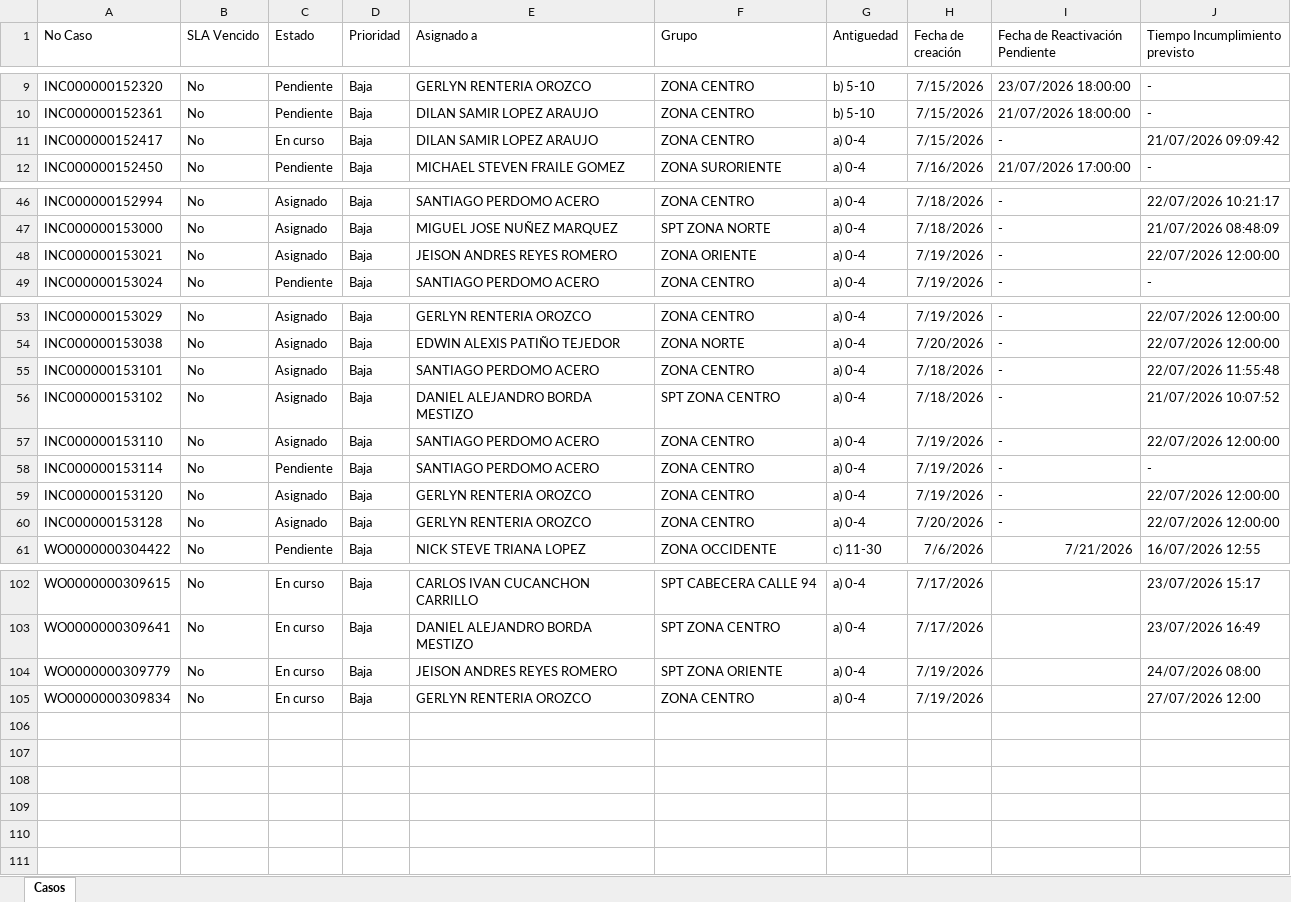
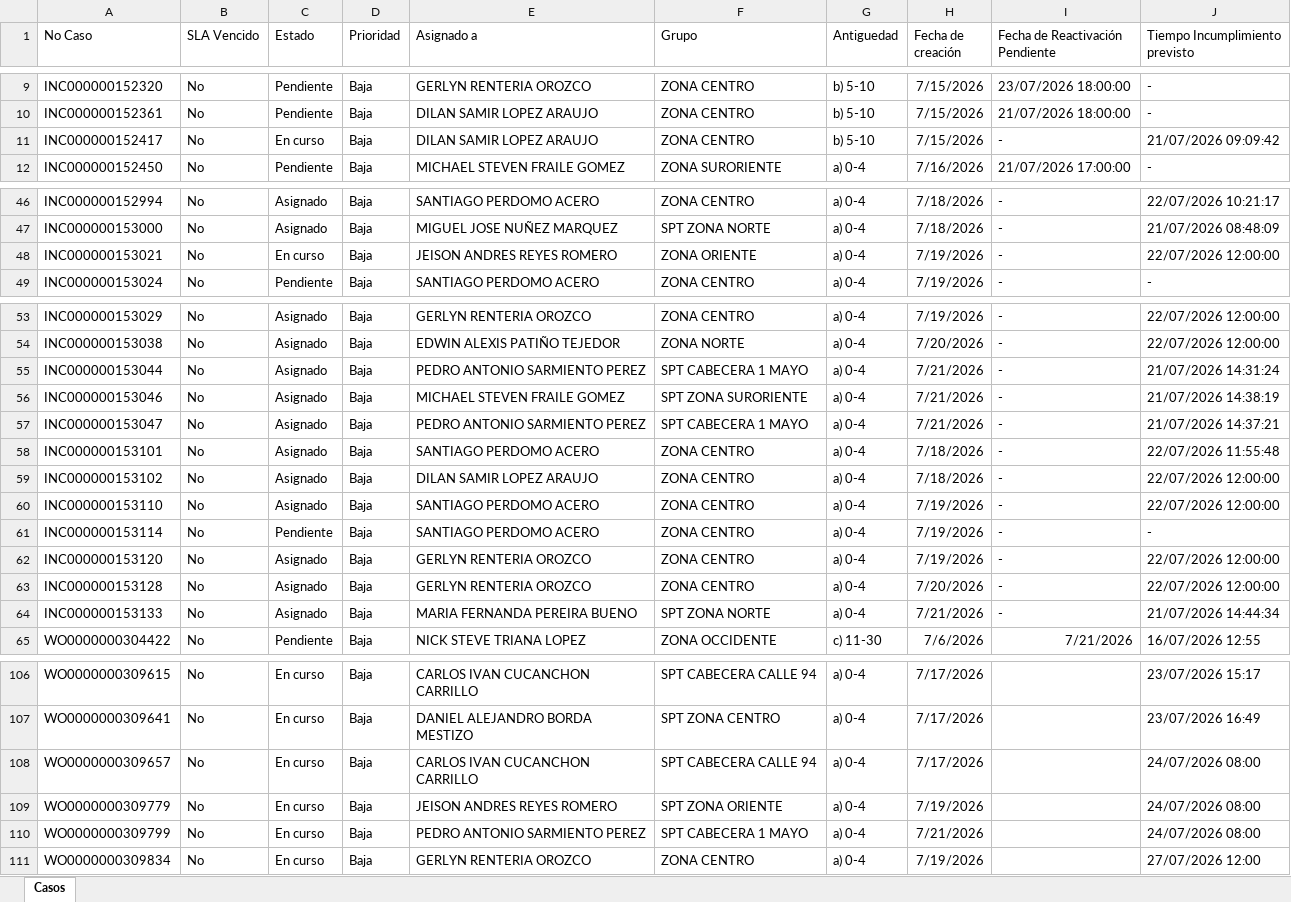
Before and after one commit to gersoncs/SPT, an Excel workbook: datos.xlsx, sheet Casos, drawn as a sheet; only a part is shown, gaps mark what is left out; values as stored, in another font and other column widths than the file's, no borders; addresses are those after the commit; the diff names each change by its address in the sheet, - before the commit and + after, or states it on an @@ line.

```diff
--- a/datos.xlsx (sheet Casos)
+++ b/datos.xlsx (sheet Casos)
-G11 (Antiguedad): a) 0-4
+G11 (Antiguedad): b) 5-10
-C48 (Estado): Asignado
+C48 (Estado): En curso
+row 55: INC000000153044 | No | Asignado | Baja | PEDRO ANTONIO SARMIENTO PEREZ | SPT CABECERA 1 MAYO | a) 0-4 | 7/21/2026 | - | 21/07/2026 14:31:24
+row 56: INC000000153046 | No | Asignado | Baja | MICHAEL STEVEN FRAILE GOMEZ | SPT ZONA SURORIENTE | a) 0-4 | 7/21/2026 | - | 21/07/2026 14:38:19
+row 57: INC000000153047 | No | Asignado | Baja | PEDRO ANTONIO SARMIENTO PEREZ | SPT CABECERA 1 MAYO | a) 0-4 | 7/21/2026 | - | 21/07/2026 14:37:21
-E59 (Asignado a): DANIEL ALEJANDRO BORDA MESTIZO
+E59 (Asignado a): DILAN SAMIR LOPEZ ARAUJO
-F59 (Grupo): SPT ZONA CENTRO
+F59 (Grupo): ZONA CENTRO
-J59 (Tiempo Incumplimiento previsto): 21/07/2026 10:07:52
+J59 (Tiempo Incumplimiento previsto): 22/07/2026 12:00:00
+row 64: INC000000153133 | No | Asignado | Baja | MARIA FERNANDA PEREIRA BUENO | SPT ZONA NORTE | a) 0-4 | 7/21/2026 | - | 21/07/2026 14:44:34
+row 108: WO0000000309657 | No | En curso | Baja | CARLOS IVAN CUCANCHON CARRILLO | SPT CABECERA CALLE 94 | a) 0-4 | 7/17/2026 |  | 24/07/2026 08:00
+row 110: WO0000000309799 | No | En curso | Baja | PEDRO ANTONIO SARMIENTO PEREZ | SPT CABECERA 1 MAYO | a) 0-4 | 7/21/2026 |  | 24/07/2026 08:00
```
Also changed, not shown: notas.xlsx.
